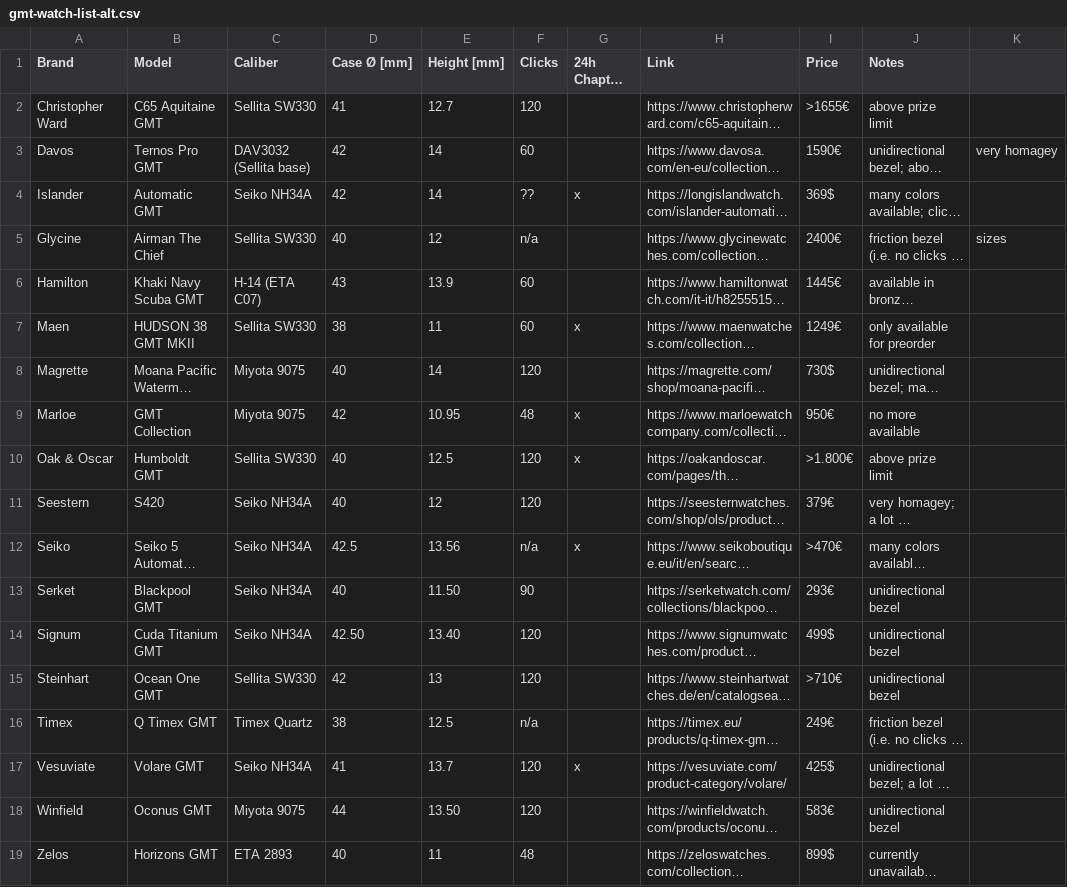
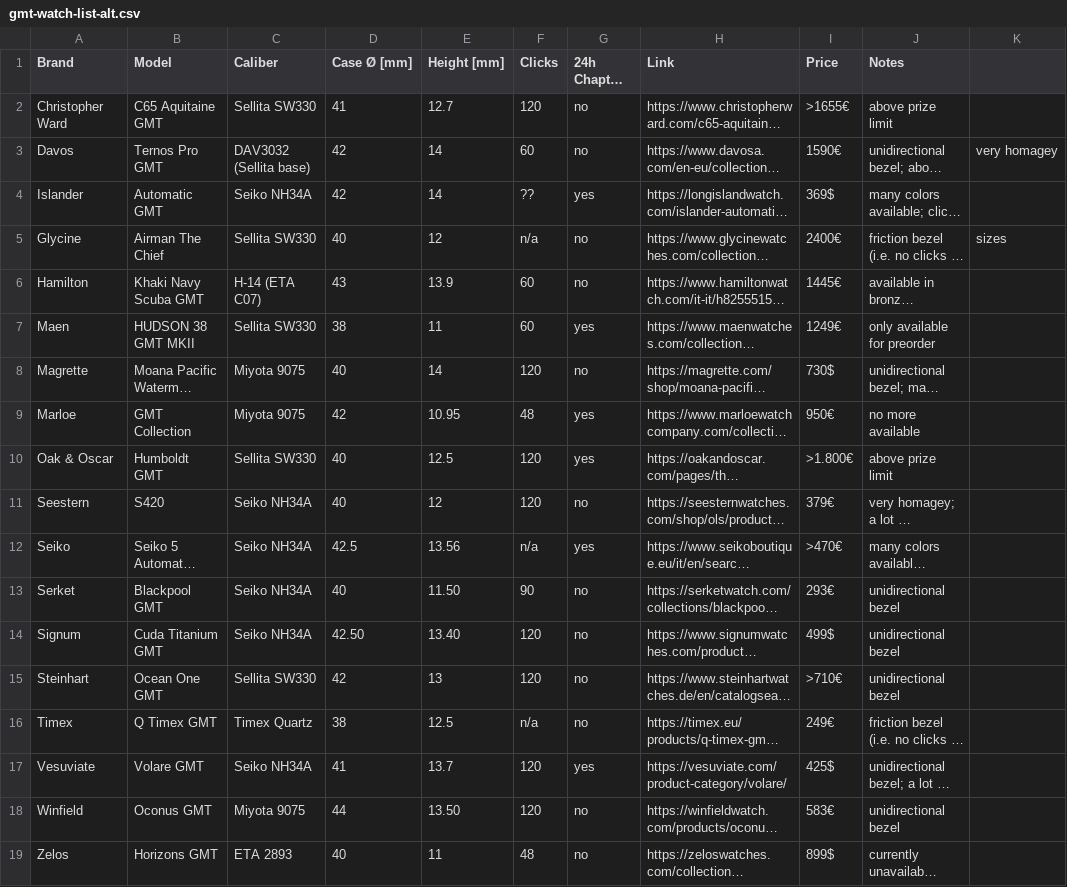
Before and after one commit to 28800/watch-list, a CSV file: data/gmt-watch-list-alt.csv, drawn as a sheet; only a part is shown; long unchanged cells end in …; the diff names each change by its address in the sheet, - before the commit and + after, or states it on an @@ line.

```diff
--- a/data/gmt-watch-list-alt.csv
+++ b/data/gmt-watch-list-alt.csv
-G2:G3 (24h Chapter Ring): (empty)
+G2:G3 (24h Chapter Ring): no
-G4 (24h Chapter Ring): x
+G4 (24h Chapter Ring): yes
-G5:G6 (24h Chapter Ring): (empty)
+G5:G6 (24h Chapter Ring): no
-G7 (24h Chapter Ring): x
+G7 (24h Chapter Ring): yes
-G8 (24h Chapter Ring): (empty)
+G8 (24h Chapter Ring): no
-G9:G10 (24h Chapter Ring): x
+G9:G10 (24h Chapter Ring): yes
-G11 (24h Chapter Ring): (empty)
+G11 (24h Chapter Ring): no
-G12 (24h Chapter Ring): x
+G12 (24h Chapter Ring): yes
-G13:G16 (24h Chapter Ring): (empty)
+G13:G16 (24h Chapter Ring): no
-G17 (24h Chapter Ring): x
+G17 (24h Chapter Ring): yes
-G18:G19 (24h Chapter Ring): (empty)
+G18:G19 (24h Chapter Ring): no
```
Also changed, not shown: data/gmt-watch-list.csv.
